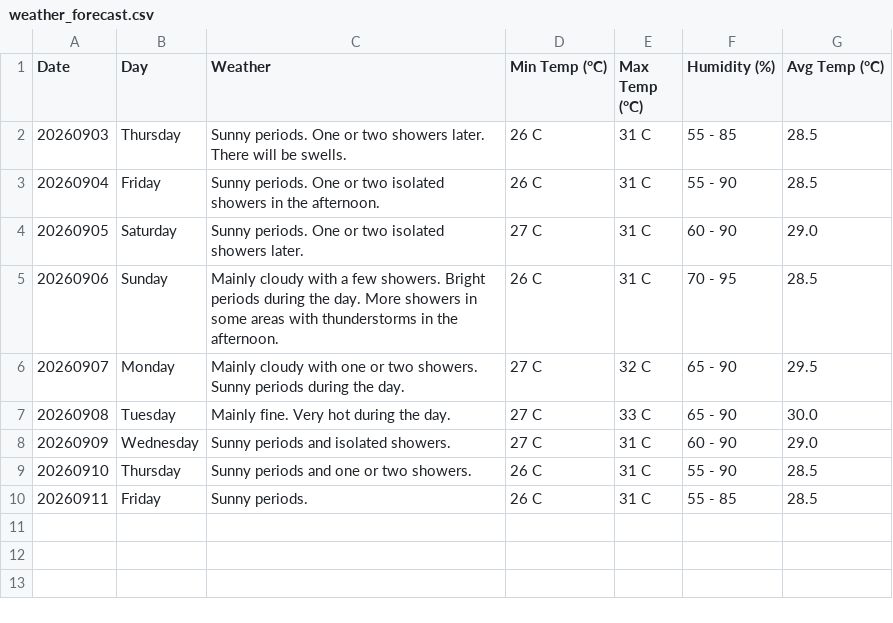
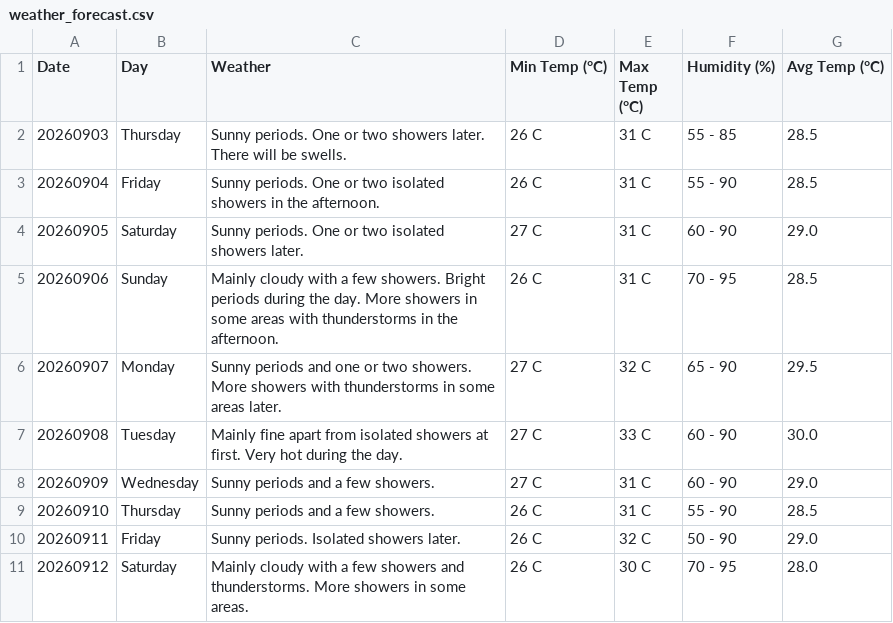
Before and after one commit to claymorewatchout-ops/weather-crawler, a CSV file: weather_forecast.csv, drawn as a sheet.

```diff
--- a/weather_forecast.csv
+++ b/weather_forecast.csv
@@ -5,6 +5,7 @@ Date,Day,Weather,Min Temp (°C),Max Temp (°C),Humidity (%),Avg Temp (°C)
 20260906,Sunday,Mainly cloudy with a few showers. Bright periods during the day. More showers in some areas with thunderstorms in the afternoon.,26 C,31 C,70 - 95,28.5
-20260907,Monday,Mainly cloudy with one or two showers. Sunny periods during the day.,27 C,32 C,65 - 90,29.5
-20260908,Tuesday,Mainly fine. Very hot during the day.,27 C,33 C,65 - 90,30.0
-20260909,Wednesday,Sunny periods and isolated showers.,27 C,31 C,60 - 90,29.0
-20260910,Thursday,Sunny periods and one or two showers.,26 C,31 C,55 - 90,28.5
-20260911,Friday,Sunny periods.,26 C,31 C,55 - 85,28.5
+20260907,Monday,Sunny periods and one or two showers. More showers with thunderstorms in some areas later.,27 C,32 C,65 - 90,29.5
+20260908,Tuesday,Mainly fine apart from isolated showers at first. Very hot during the day.,27 C,33 C,60 - 90,30.0
+20260909,Wednesday,Sunny periods and a few showers.,27 C,31 C,60 - 90,29.0
+20260910,Thursday,Sunny periods and a few showers.,26 C,31 C,55 - 90,28.5
+20260911,Friday,Sunny periods. Isolated showers later.,26 C,32 C,50 - 90,29.0
+20260912,Saturday,Mainly cloudy with a few showers and thunderstorms. More showers in some areas.,26 C,30 C,70 - 95,28.0
```
